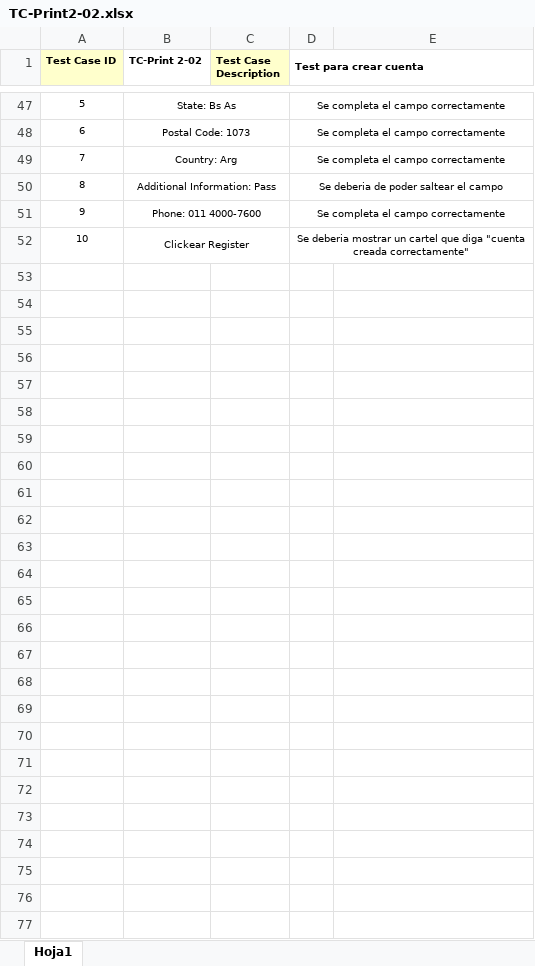
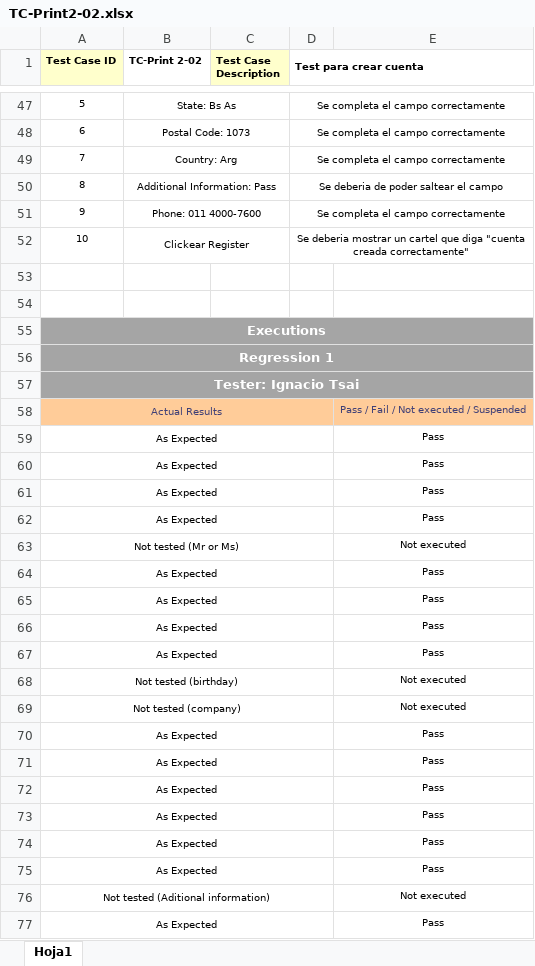
Before and after one commit to IgnacioTsaii/TestingAplicaciones--IDK--TPO, an Excel workbook: tests_cases/TC-Print2-02.xlsx, sheet Hoja1, drawn as a sheet; only a part is shown, gaps mark what is left out; values as stored, in another font and other column widths than the file's, no borders; the diff names each change by its address in the sheet, - before the commit and + after, or states it on an @@ line.

```diff
--- a/tests_cases/TC-Print2-02.xlsx (sheet Hoja1)
+++ b/tests_cases/TC-Print2-02.xlsx (sheet Hoja1)
+row 53: (empty)
+row 54: (empty)
+row 55: Executions
+row 56: Regression 1
+row 57: Tester: Ignacio Tsai
+row 58: Actual Results |  |  |  | Pass / Fail / Not executed / Suspended
+row 59: As Expected |  |  |  | Pass
+row 60: As Expected |  |  |  | Pass
+row 61: As Expected |  |  |  | Pass
+row 62: As Expected |  |  |  | Pass
+row 63: Not tested (Mr or Ms) |  |  |  | Not executed
+row 64: As Expected |  |  |  | Pass
+row 65: As Expected |  |  |  | Pass
+row 66: As Expected |  |  |  | Pass
+row 67: As Expected |  |  |  | Pass
+row 68: Not tested (birthday) |  |  |  | Not executed
+row 69: Not tested (company) |  |  |  | Not executed
+row 70: As Expected |  |  |  | Pass
+row 71: As Expected |  |  |  | Pass
+row 72: As Expected |  |  |  | Pass
+row 73: As Expected |  |  |  | Pass
+row 74: As Expected |  |  |  | Pass
+row 75: As Expected |  |  |  | Pass
+row 76: Not tested (Aditional information) |  |  |  | Not executed
+row 77: As Expected |  |  |  | Pass
```
Also changed, not shown: tests_cases/TC-Print2-01.xlsx.
